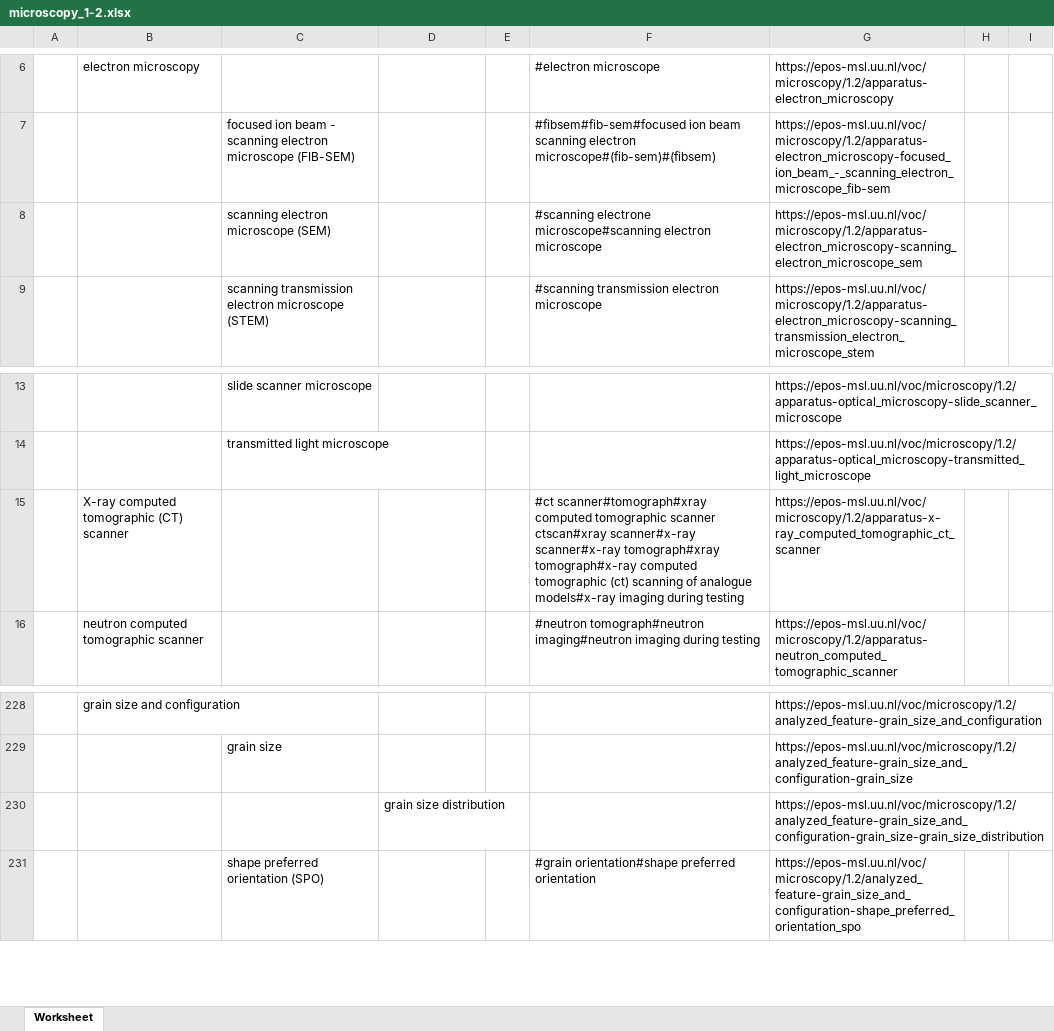
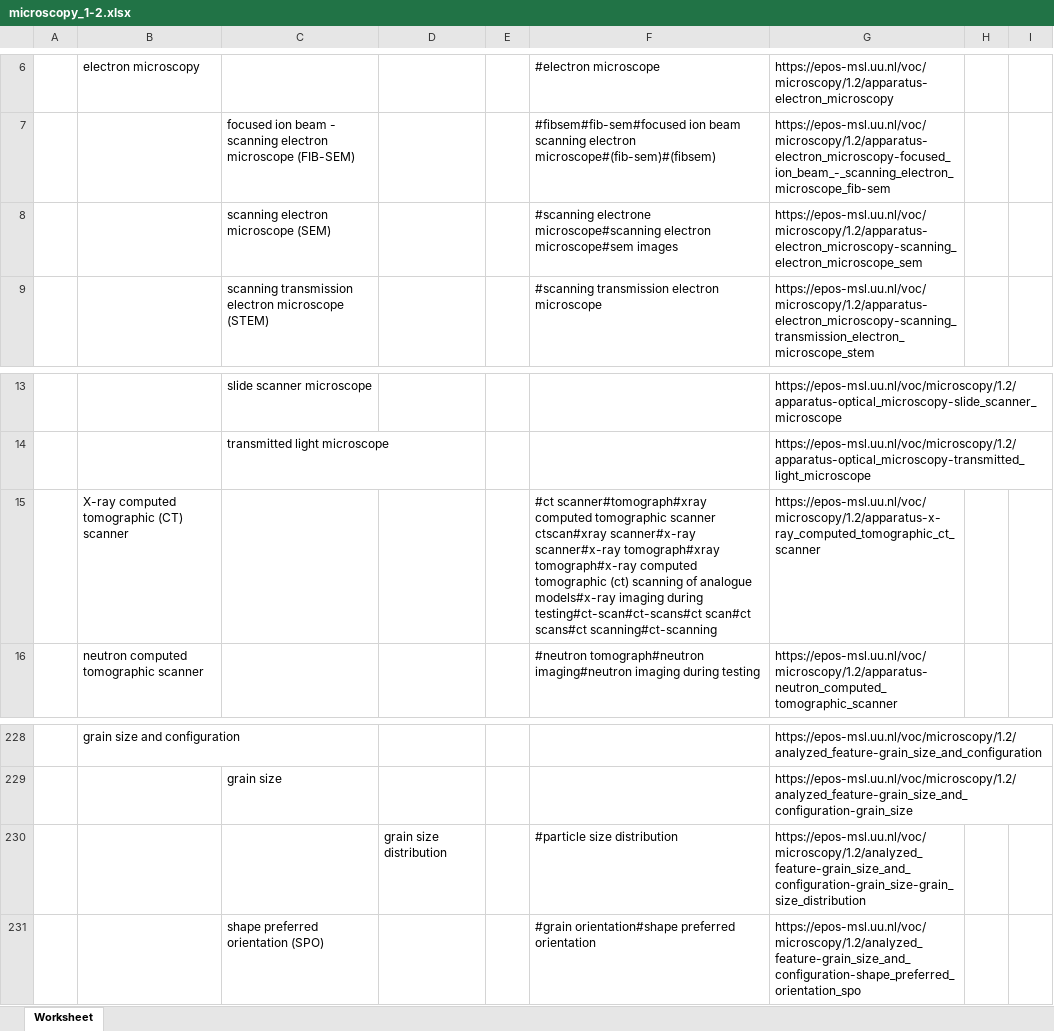
Before and after one commit to UtrechtUniversity/msl_vocabularies, an Excel workbook: vocabularies/microscopy/1.2/microscopy_1-2.xlsx, sheet Worksheet, drawn as a sheet; only a part is shown, gaps mark what is left out; values as stored, in another font and other column widths than the file's, no borders; the diff names each change by its address in the sheet, - before the commit and + after, or states it on an @@ line.

```diff
--- a/vocabularies/microscopy/1.2/microscopy_1-2.xlsx (sheet Worksheet)
+++ b/vocabularies/microscopy/1.2/microscopy_1-2.xlsx (sheet Worksheet)
-F8: …microscope#scanning electron microscope
+F8: …microscope#scanning electron microscope#sem images
-F15: …imaging during testing
+F15: …imaging during testing#ct-scan#ct-scans#ct scan#ct scans#ct scanning#ct-scanning
-F230: (empty)
+F230: #particle size distribution
```
Also changed, not shown: vocabularies/analogue/1.2/analogue_1-2.xlsx, vocabularies/geologicalsetting/1.2/geologicalsetting_1-2.xlsx, 20 other files.
